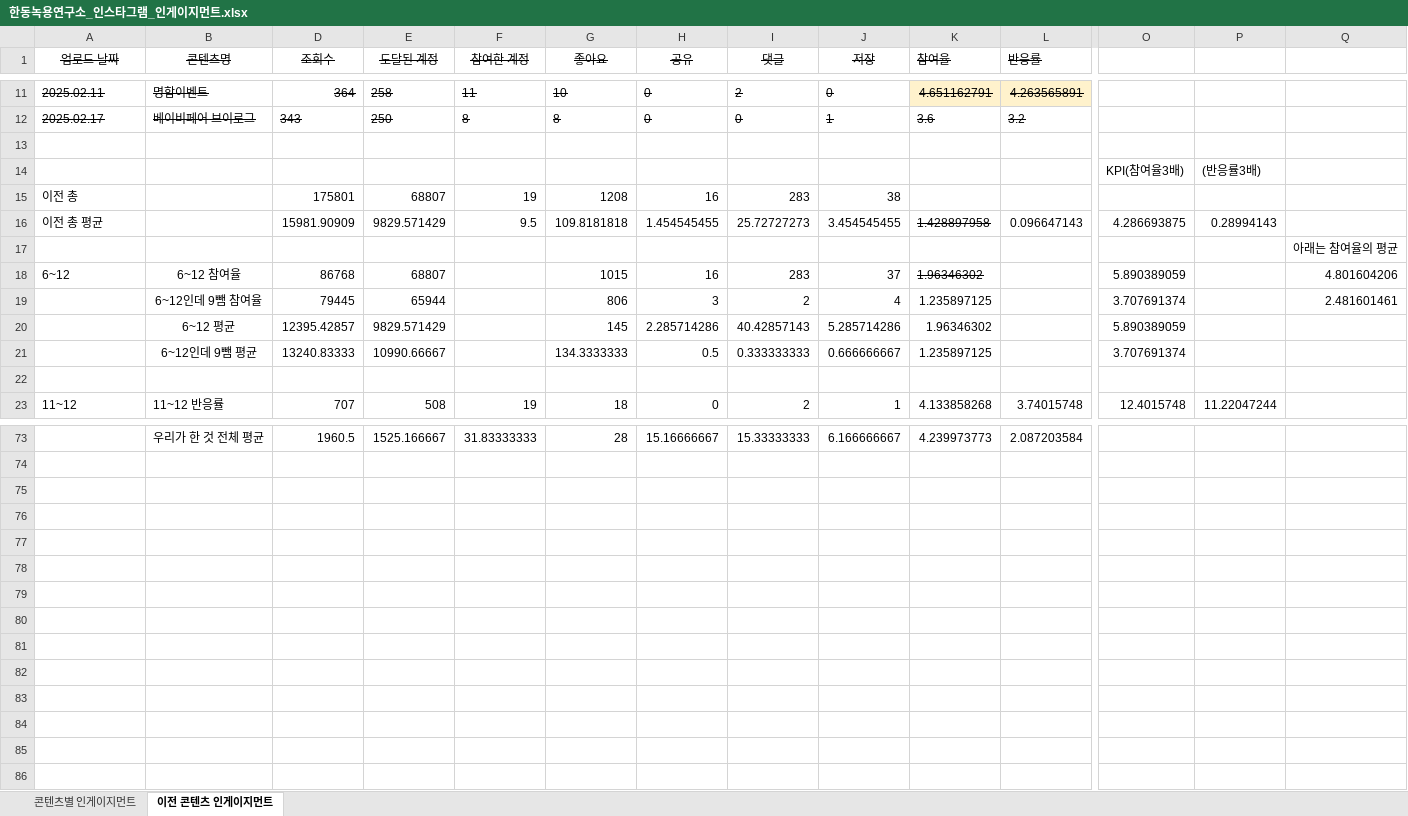
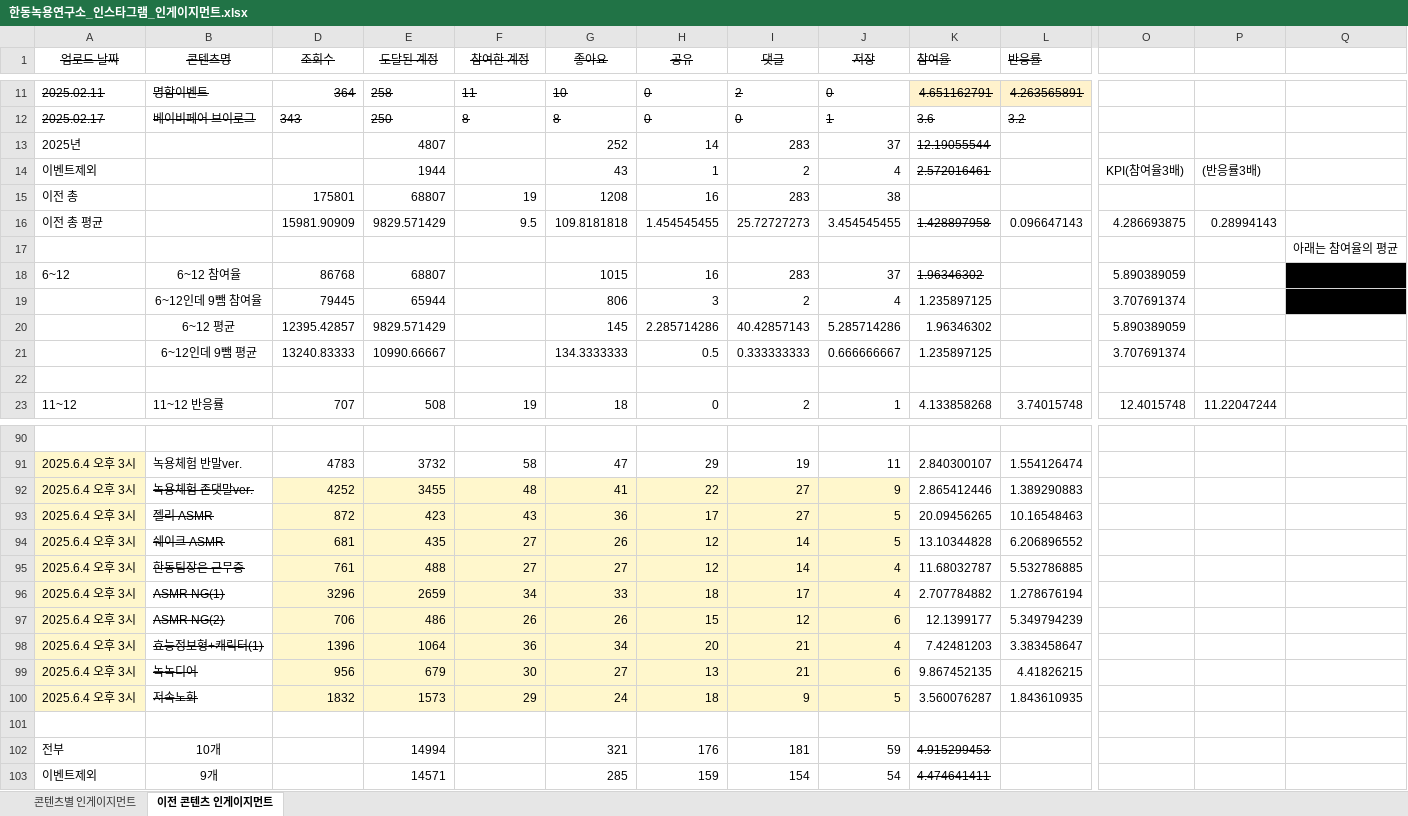
Before and after one commit to yonghwadragon/BioDot_data_Insight, an Excel workbook: data/한동녹용연구소_인스타그램_인게이지먼트.xlsx, sheet 이전 콘텐츠 인게이지먼트, drawn as a sheet; only a part is shown, gaps mark what is left out; values as stored, in another font and other column widths than the file's, no borders; removed rows and columns are numbered as before the commit, all else as after; rows hold the shown columns only; the diff covers the shown part only; the diff names each change by its address in the sheet, - before the commit and + after, or states it on an @@ line.

```diff
--- a/data/한동녹용연구소_인스타그램_인게이지먼트.xlsx (sheet 이전 콘텐츠 인게이지먼트)
+++ b/data/한동녹용연구소_인스타그램_인게이지먼트.xlsx (sheet 이전 콘텐츠 인게이지먼트)
-row 13: (empty)
+row 13: 2025년 |  |  | 4807 |  | 252 | 14 | 283 | 37 | 12.19055544
-row 14:  |  |  |  |  |  |  |  |  |  |  | KPI(참여율3배) | (반응률3배)
+row 14: 이벤트제외 |  |  | 1944 |  | 43 | 1 | 2 | 4 | 2.572016461 |  | KPI(참여율3배) | (반응률3배)
-Q18:Q19 fill: none
+Q18:Q19 fill: #000000
-row 90:  | 우리가 한 것 전체 평균 | 1960.5 | 1525.166667 | 31.83333333 | 28 | 15.16666667 | 15.33333333 | 6.166666667 | 4.239973773 | 2.087203584
+row 90: (empty)
+row 91: 2025.6.4 오후 3시 | 녹용체험 반말ver. | 4783 | 3732 | 58 | 47 | 29 | 19 | 11 | 2.840300107 | 1.554126474
+row 92: 2025.6.4 오후 3시 | 녹용체험 존댓말ver. | 4252 | 3455 | 48 | 41 | 22 | 27 | 9 | 2.865412446 | 1.389290883
+row 93: 2025.6.4 오후 3시 | 젤리 ASMR | 872 | 423 | 43 | 36 | 17 | 27 | 5 | 20.09456265 | 10.16548463
+row 94: 2025.6.4 오후 3시 | 쉐이크 ASMR | 681 | 435 | 27 | 26 | 12 | 14 | 5 | 13.10344828 | 6.206896552
+row 95: 2025.6.4 오후 3시 | 한동팀장은 근무중 | 761 | 488 | 27 | 27 | 12 | 14 | 4 | 11.68032787 | 5.532786885
+row 96: 2025.6.4 오후 3시 | ASMR NG(1) | 3296 | 2659 | 34 | 33 | 18 | 17 | 4 | 2.707784882 | 1.278676194
+row 97: 2025.6.4 오후 3시 | ASMR NG(2) | 706 | 486 | 26 | 26 | 15 | 12 | 6 | 12.1399177 | 5.349794239
+row 98: 2025.6.4 오후 3시 | 효능정보형+캐릭터(1) | 1396 | 1064 | 36 | 34 | 20 | 21 | 4 | 7.42481203 | 3.383458647
+row 99: 2025.6.4 오후 3시 | 녹녹디어 | 956 | 679 | 30 | 27 | 13 | 21 | 6 | 9.867452135 | 4.41826215
+row 100: 2025.6.4 오후 3시 | 저속노화 | 1832 | 1573 | 29 | 24 | 18 | 9 | 5 | 3.560076287 | 1.843610935
+row 101: (empty)
+row 102: 전부 | 10개 |  | 14994 |  | 321 | 176 | 181 | 59 | 4.915299453
+row 103: 이벤트제외 | 9개 |  | 14571 |  | 285 | 159 | 154 | 54 | 4.474641411
```
Also changed, not shown: 18 added rows, 1 removed row, 46 edited cells and cell formats elsewhere in this sheet, sheet 콘텐츠별 인게이지먼트, hidden cells, 2 other files.
